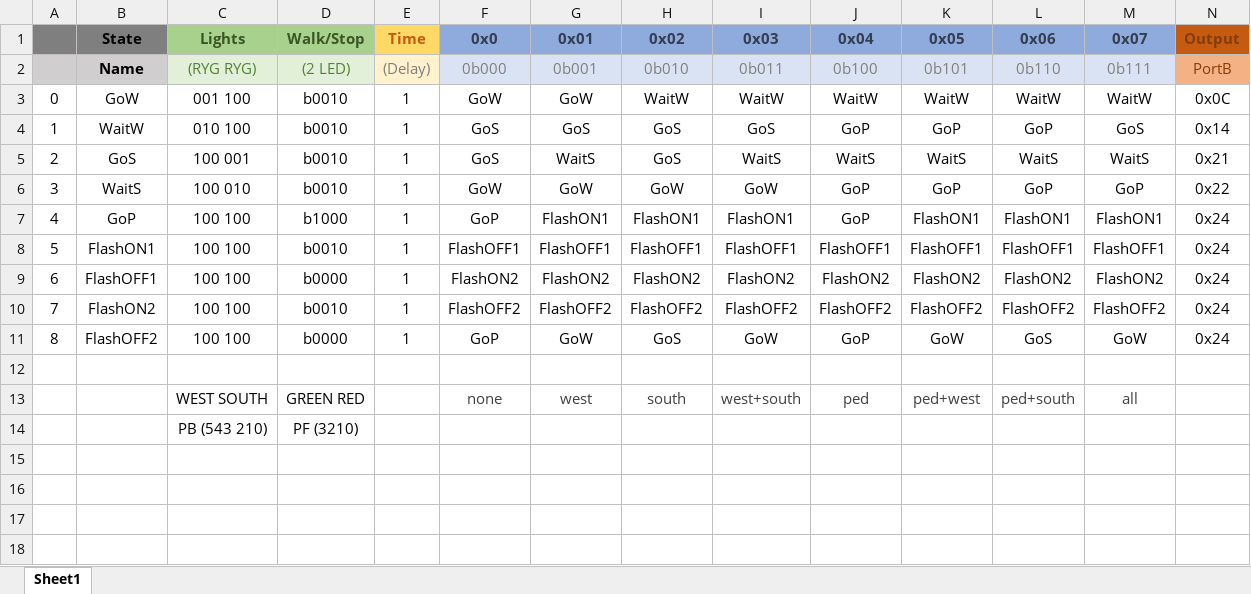
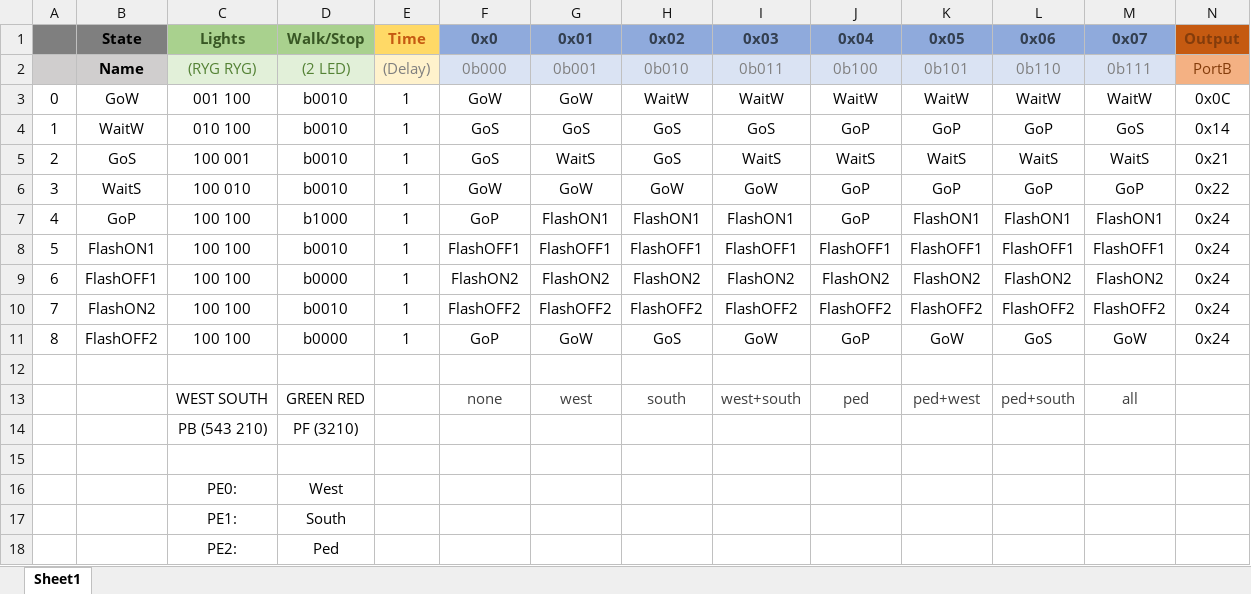
Before and after one commit to glennlopez/EmbeddedSystems.Playground, an Excel workbook: 02 - Finished Labs/UTAustinX/Lab10 - Finite State Machines/lab10_stateTransitionTable.xlsx, sheet Sheet1, drawn as a sheet; only a part is shown; values as stored, in another font and other column widths than the file's, no borders; rows hold the shown columns only; the diff names each change by its address in the sheet, - before the commit and + after, or states it on an @@ line.

```diff
--- a/02 - Finished Labs/UTAustinX/Lab10 - Finite State Machines/lab10_stateTransitionTable.xlsx (sheet Sheet1)
+++ b/02 - Finished Labs/UTAustinX/Lab10 - Finite State Machines/lab10_stateTransitionTable.xlsx (sheet Sheet1)
+row 15: (empty)
+row 16:  |  | PE0: | West
+row 17:  |  | PE1: | South
+row 18:  |  | PE2: | Ped
```
Also changed, not shown: 20 other files.
